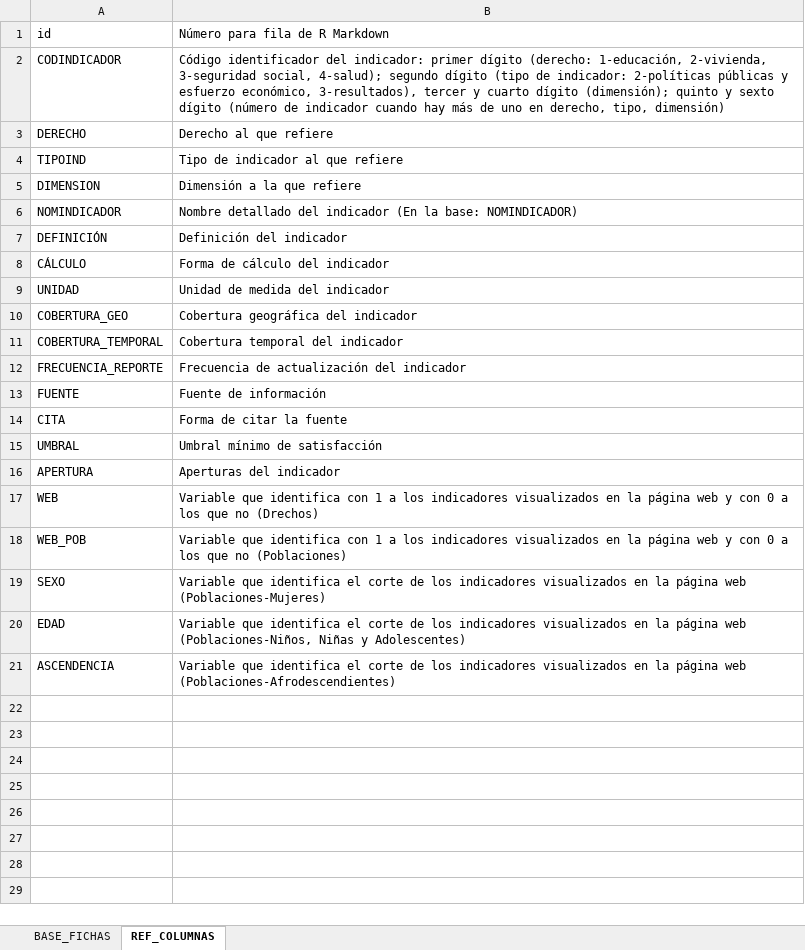
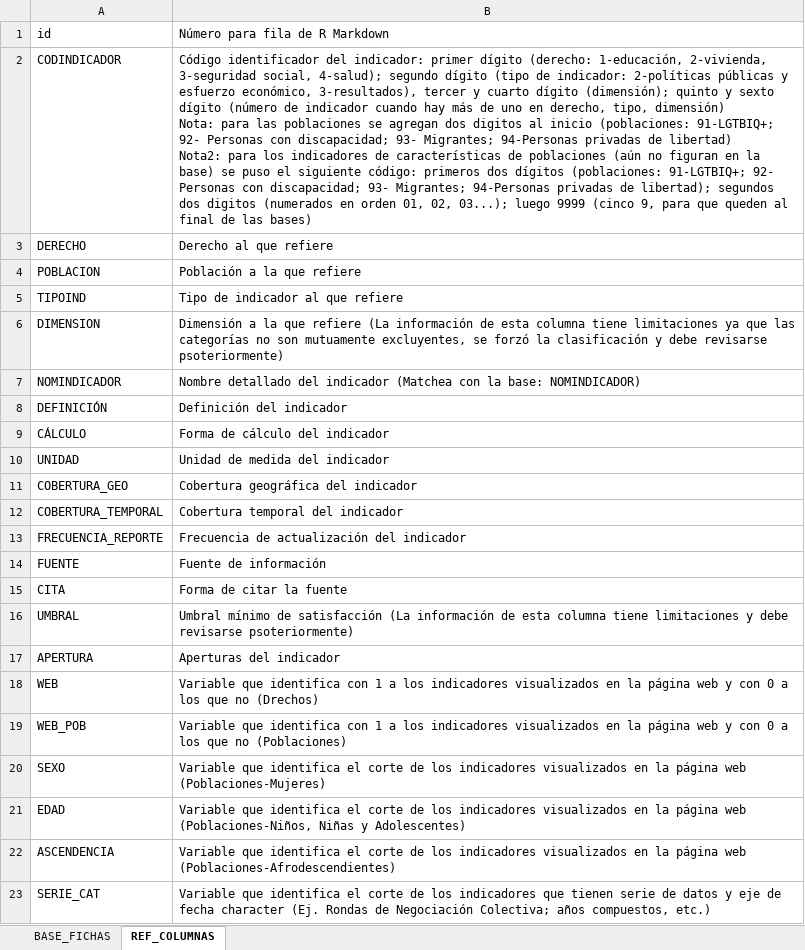
Before and after one commit to UMAD-FCS/DESCA-app, an Excel workbook: Data/Base_fichas_indicadores.xlsx, sheet REF_COLUMNAS, drawn as a sheet; values as stored, in another font and other column widths than the file's, no borders; addresses are those after the commit; ↵ is a line break in a cell; the diff names each change by its address in the sheet, - before the commit and + after, or states it on an @@ line.

Commit message:
Actualización bases (+ Nuevos der y pob)

```diff
--- a/Data/Base_fichas_indicadores.xlsx (sheet REF_COLUMNAS)
+++ b/Data/Base_fichas_indicadores.xlsx (sheet REF_COLUMNAS)
-B2: …tipo, dimensión)
+B2: …tipo, dimensión) ↵ Nota: para las poblaciones se agregan dos digitos al inicio (poblaciones: 91-LGTBIQ+; 92- Personas con discapacidad; 93- Migrantes; 94-Personas privadas de libertad) ↵ Nota2: para los indicadores de características de poblaciones (aún no figuran en la base) se puso el siguiente código: primeros dos dígitos (poblaciones: 91-LGTBIQ+; 92- Personas con discapacidad; 93- Migrantes; 94-Personas privadas de libertad); segundos dos digitos (numerados en orden 01, 02, 03...); luego 9999 (cinco 9, para que queden al final de las bases)
+row 4: POBLACION | Población a la que refiere
-B6: …que refiere
+B6: …que refiere (La información de esta columna tiene limitaciones ya que las categorías no son mutuamente excluyentes, se forzó la clasificación y debe revisarse psoteriormente)
-B7: …del indicador (En la base:…
+B7: …del indicador (Matchea con la base:…
-B16: …de satisfacción
+B16: …de satisfacción (La información de esta columna tiene limitaciones y debe revisarse psoteriormente)
+row 23: SERIE_CAT | Variable que identifica el corte de los indicadores que tienen serie de datos y eje de fecha character (Ej. Rondas de Negociación Colectiva; años compuestos, etc.)
```
Also changed, not shown: sheet BASE_FICHAS, 1 other file.
